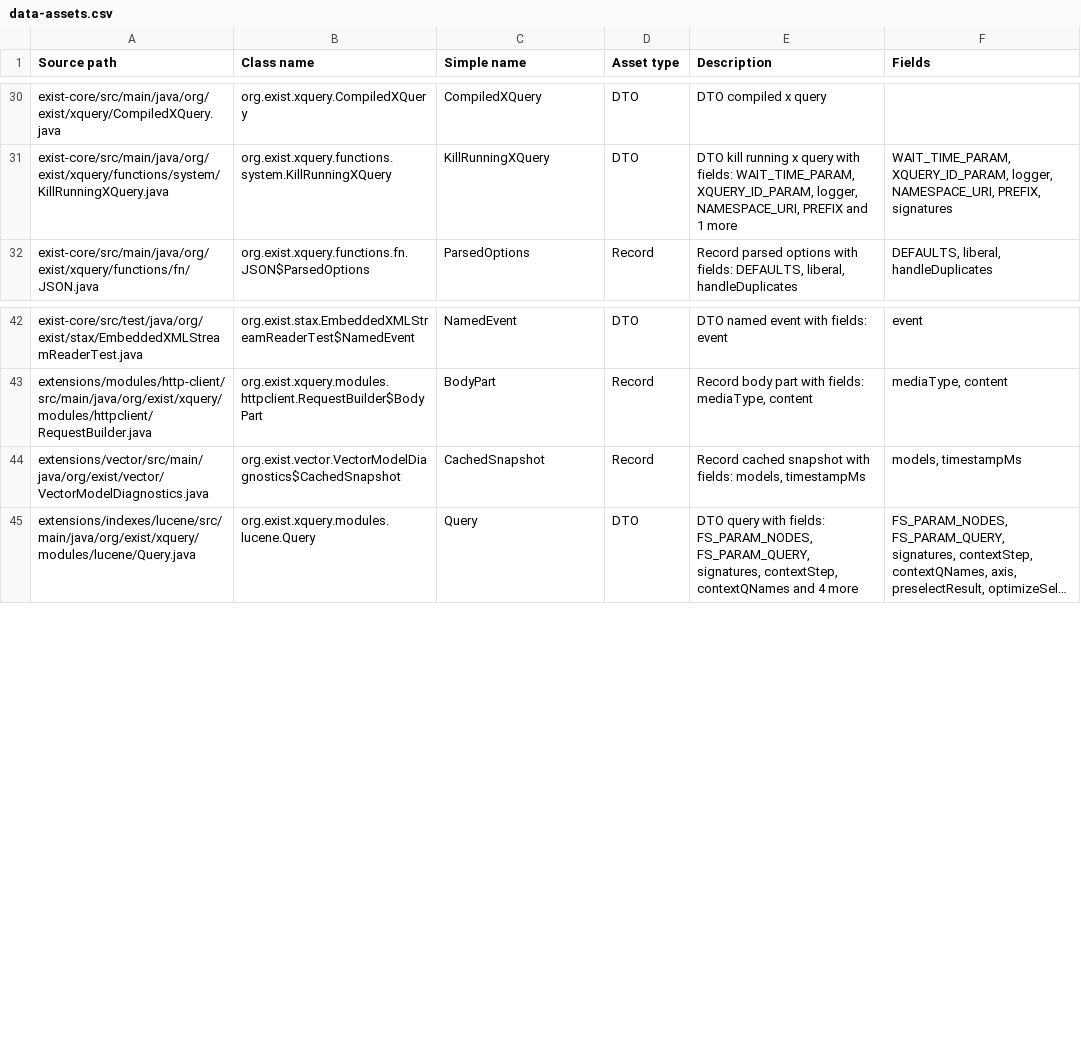
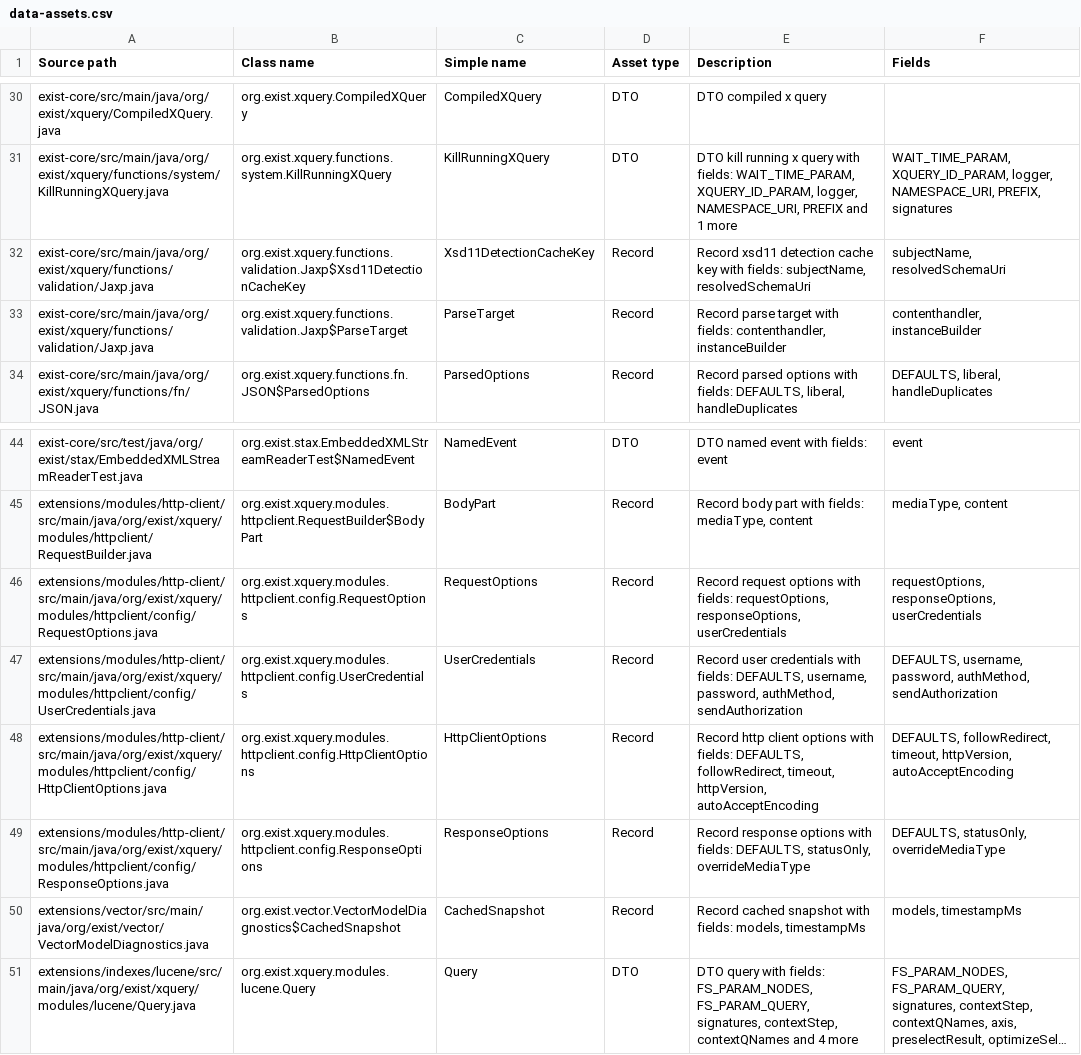
Before and after one commit to eXist-db/exist, a CSV file: .moderne/context/data-assets.csv, drawn as a sheet; only a part is shown, gaps mark what is left out; long unchanged cells end in ….

```diff
--- a/.moderne/context/data-assets.csv
+++ b/.moderne/context/data-assets.csv
@@ -31,2 +31,4 @@ exist-core/src/main/java/org/exist/xquery/CompiledXQuery.java,org.exist.xquery.C
 exist-core/src/main/java/org/exist/xquery/functions/system/KillRunningXQuery.java,org.exist.xquery.functions.system.KillRunningXQuery,KillRunningXQuery,DTO,"DTO kill running x query with fields: WAIT_TIME_PARAM, XQUERY_ID_PARAM, logger, NAMESPACE_URI, PREFIX and 1 more","WAIT_TIME_PARAM, XQUERY_ID_PARAM, logger, NAMESPACE_URI, PREFIX, signatures"
+exist-core/src/main/java/org/exist/xquery/functions/validation/Jaxp.java,org.exist.xquery.functions.validation.Jaxp$Xsd11DetectionCacheKey,Xsd11DetectionCacheKey,Record,"Record xsd11 detection cache key with fields: subjectName, resolvedSchemaUri","subjectName, resolvedSchemaUri"
+exist-core/src/main/java/org/exist/xquery/functions/validation/Jaxp.java,org.exist.xquery.functions.validation.Jaxp$ParseTarget,ParseTarget,Record,"Record parse target with fields: contenthandler, instanceBuilder","contenthandler, instanceBuilder"
 exist-core/src/main/java/org/exist/xquery/functions/fn/JSON.java,org.exist.xquery.functions.fn.JSON$ParsedOptions,ParsedOptions,Record,"Record parsed options with fields: DEFAULTS, liberal, handleDuplicates","DEFAULTS, liberal, handleDuplicates"
@@ -43,2 +45,6 @@ exist-core/src/test/java/org/exist/stax/EmbeddedXMLStreamReaderTest.java,org.exi
 extensions/modules/http-client/src/main/java/org/exist/xquery/modules/httpclient/RequestBuilder.java,org.exist.xquery.modules.httpclient.RequestBuilder$BodyPart,BodyPart,Record,"Record body part with fields: mediaType, content","mediaType, content"
+extensions/modules/http-client/src/main/java/org/exist/xquery/modules/httpclient/config/RequestOptions.java,org.exist.xquery.modules.httpclient.config.RequestOptions,RequestOptions,Record,"Record request options with fields: requestOptions, responseOptions, userCredentials","requestOptions, responseOptions, userCredentials"
+extensions/modules/http-client/src/main/java/org/exist/xquery/modules/httpclient/config/UserCredentials.java,org.exist.xquery.modules.httpclient.config.UserCredentials,UserCredentials,Record,"Record user credentials with fields: DEFAULTS, username, password, authMethod, sendAuthorization","DEFAULTS, username, password, authMethod, sendAuthorization"
+extensions/modules/http-client/src/main/java/org/exist/xquery/modules/httpclient/config/HttpClientOptions.java,org.exist.xquery.modules.httpclient.config.HttpClientOptions,HttpClientOptions,Record,"Record http client options with fields: DEFAULTS, followRedirect, timeout, httpVersion, autoAcceptEncoding","DEFAULTS, followRedirect, timeout, httpVersion, autoAcceptEncoding"
+extensions/modules/http-client/src/main/java/org/exist/xquery/modules/httpclient/config/ResponseOptions.java,org.exist.xquery.modules.httpclient.config.ResponseOptions,ResponseOptions,Record,"Record response options with fields: DEFAULTS, statusOnly, overrideMediaType","DEFAULTS, statusOnly, overrideMediaType"
 extensions/vector/src/main/java/org/exist/vector/VectorModelDiagnostics.java,org.exist.vector.VectorModelDiagnostics$CachedSnapshot,CachedSnapshot,Record,"Record cached snapshot with fields: models, timestampMs","models, timestampMs"
```
Also changed, not shown: .moderne/context/class-quality-metrics.csv, .moderne/context/coding-conventions.csv, 10 other files.
